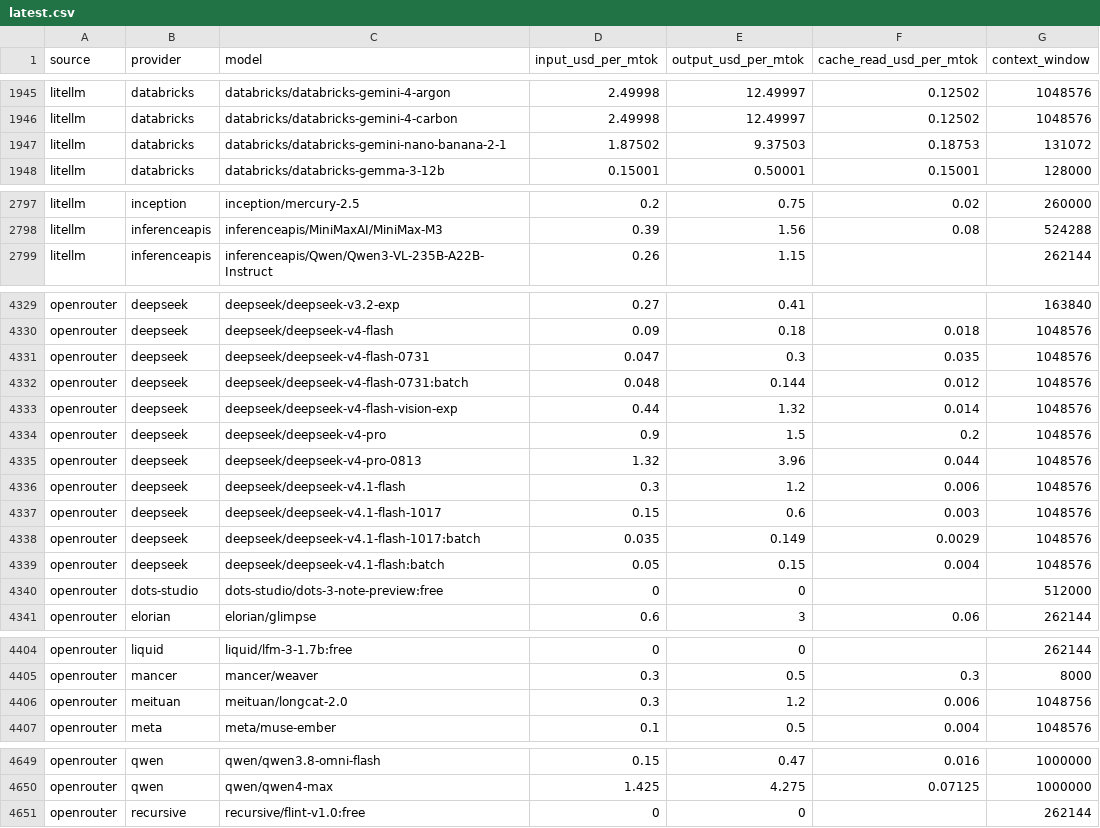
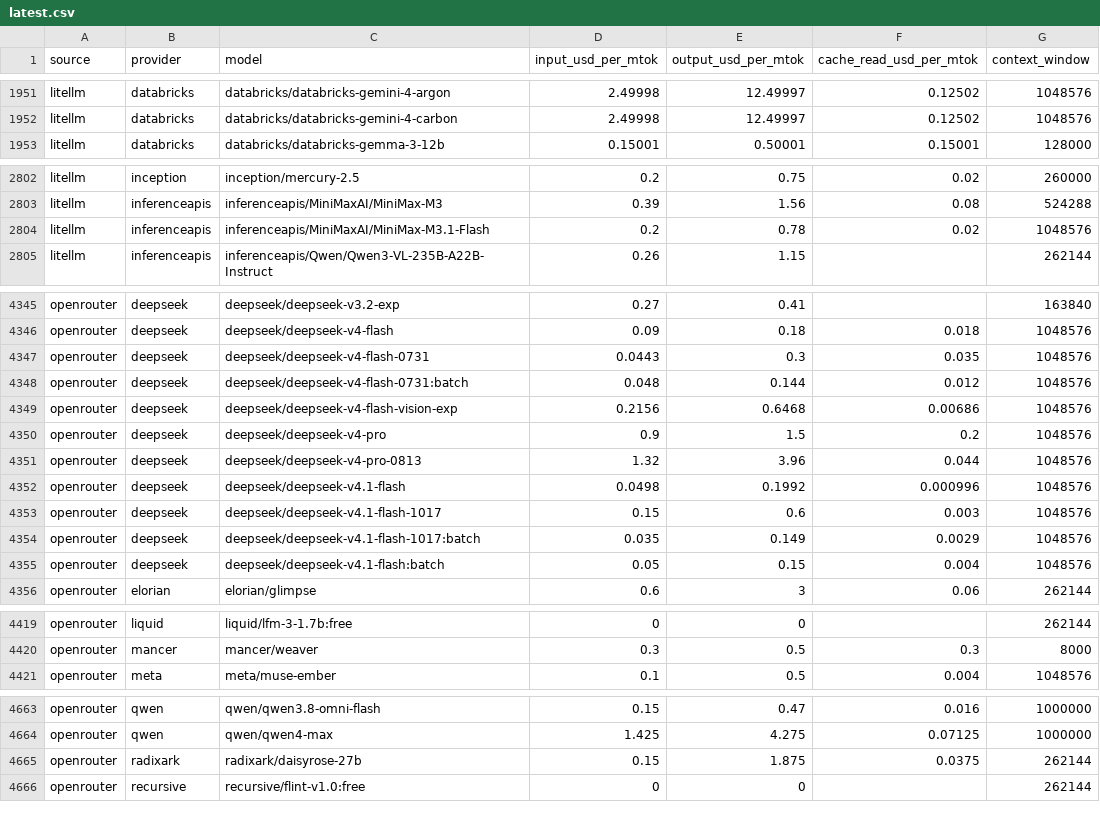
Before and after one commit to sophie-nguyenthuthuy/llm-pricing-history, a CSV file: data/latest.csv, drawn as a sheet; only a part is shown, gaps mark what is left out; the diff covers the shown part only.

```diff
--- a/data/latest.csv
+++ b/data/latest.csv
@@ -1946,3 +1952,2 @@ litellm,databricks,databricks/databricks-gemini-4-argon,2.49998,12.49997,0.12502
 litellm,databricks,databricks/databricks-gemini-4-carbon,2.49998,12.49997,0.12502,1048576
-litellm,databricks,databricks/databricks-gemini-nano-banana-2-1,1.87502,9.37503,0.18753,131072
 litellm,databricks,databricks/databricks-gemma-3-12b,0.15001,0.50001,0.15001,128000
@@ -2798,2 +2803,3 @@ litellm,inception,inception/mercury-2.5,0.2,0.75,0.02,260000
 litellm,inferenceapis,inferenceapis/MiniMaxAI/MiniMax-M3,0.39,1.56,0.08,524288
+litellm,inferenceapis,inferenceapis/MiniMaxAI/MiniMax-M3.1-Flash,0.2,0.78,0.02,1048576
 litellm,inferenceapis,inferenceapis/Qwen/Qwen3-VL-235B-A22B-Instruct,0.26,1.15,,262144
@@ -4330,8 +4346,8 @@ openrouter,deepseek,deepseek/deepseek-v3.2-exp,0.27,0.41,,163840
 openrouter,deepseek,deepseek/deepseek-v4-flash,0.09,0.18,0.018,1048576
-openrouter,deepseek,deepseek/deepseek-v4-flash-0731,0.047,0.3,0.035,1048576
+openrouter,deepseek,deepseek/deepseek-v4-flash-0731,0.0443,0.3,0.035,1048576
 openrouter,deepseek,deepseek/deepseek-v4-flash-0731:batch,0.048,0.144,0.012,1048576
-openrouter,deepseek,deepseek/deepseek-v4-flash-vision-exp,0.44,1.32,0.014,1048576
+openrouter,deepseek,deepseek/deepseek-v4-flash-vision-exp,0.2156,0.6468,0.00686,1048576
 openrouter,deepseek,deepseek/deepseek-v4-pro,0.9,1.5,0.2,1048576
 openrouter,deepseek,deepseek/deepseek-v4-pro-0813,1.32,3.96,0.044,1048576
-openrouter,deepseek,deepseek/deepseek-v4.1-flash,0.3,1.2,0.006,1048576
+openrouter,deepseek,deepseek/deepseek-v4.1-flash,0.0498,0.1992,0.000996,1048576
 openrouter,deepseek,deepseek/deepseek-v4.1-flash-1017,0.15,0.6,0.003,1048576
@@ -4339,3 +4355,2 @@ openrouter,deepseek,deepseek/deepseek-v4.1-flash-1017:batch,0.035,0.149,0.0029,1
 openrouter,deepseek,deepseek/deepseek-v4.1-flash:batch,0.05,0.15,0.004,1048576
-openrouter,dots-studio,dots-studio/dots-3-note-preview:free,0,0,,512000
 openrouter,elorian,elorian/glimpse,0.6,3,0.06,262144
@@ -4405,3 +4420,2 @@ openrouter,liquid,liquid/lfm-3-1.7b:free,0,0,,262144
 openrouter,mancer,mancer/weaver,0.3,0.5,0.3,8000
-openrouter,meituan,meituan/longcat-2.0,0.3,1.2,0.006,1048756
 openrouter,meta,meta/muse-ember,0.1,0.5,0.004,1048576
@@ -4650,2 +4664,3 @@ openrouter,qwen,qwen/qwen3.8-omni-flash,0.15,0.47,0.016,1000000
 openrouter,qwen,qwen/qwen4-max,1.425,4.275,0.07125,1000000
+openrouter,radixark,radixark/daisyrose-27b,0.15,1.875,0.0375,262144
 openrouter,recursive,recursive/flint-v1.0:free,0,0,,262144
```
Also changed, not shown: 17 added rows, 1 removed row and 34 edited cells elsewhere in this file, data/history.csv.
